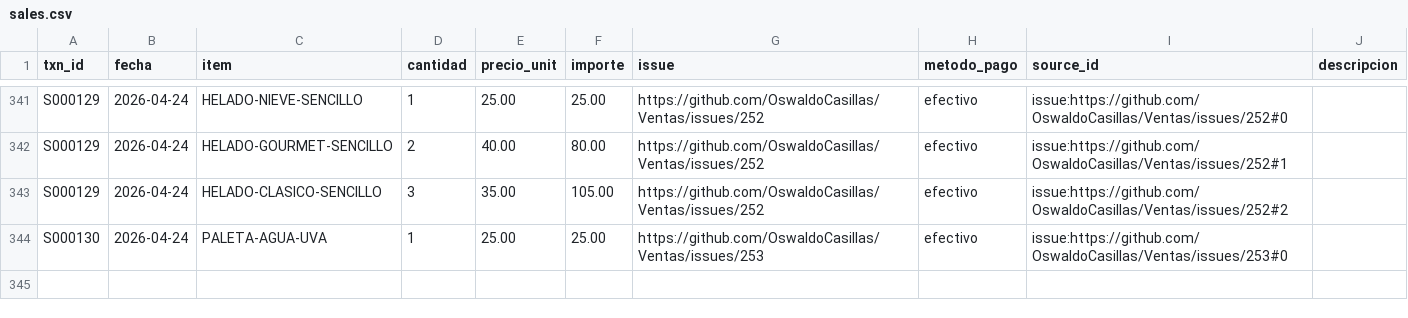
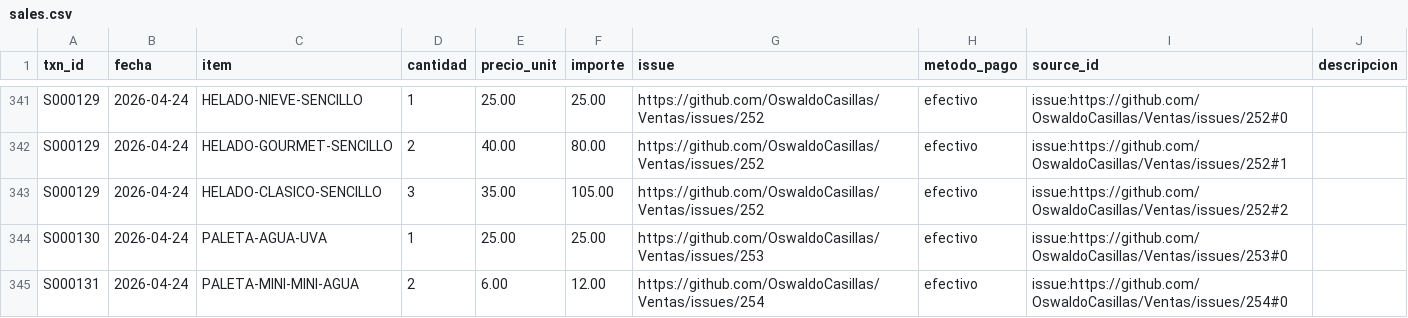
Before and after one commit to OswaldoCasillas/Ventas, a CSV file: data/sales.csv, drawn as a sheet; only a part is shown, gaps mark what is left out; the diff names each change by its address in the sheet, - before the commit and + after, or states it on an @@ line.

```diff
--- a/data/sales.csv
+++ b/data/sales.csv
+row 345: S000131 | 2026-04-24 | PALETA-MINI-MINI-AGUA | 2 | 6.00 | 12.00 | https://github.com/OswaldoCasillas/Ventas/issues/254 | efectivo | issue:https://github.com/OswaldoCasillas/Ventas/issues/254#0
```
Also changed, not shown: data/inventory.csv, data/processed_events.csv, 7 other files.
